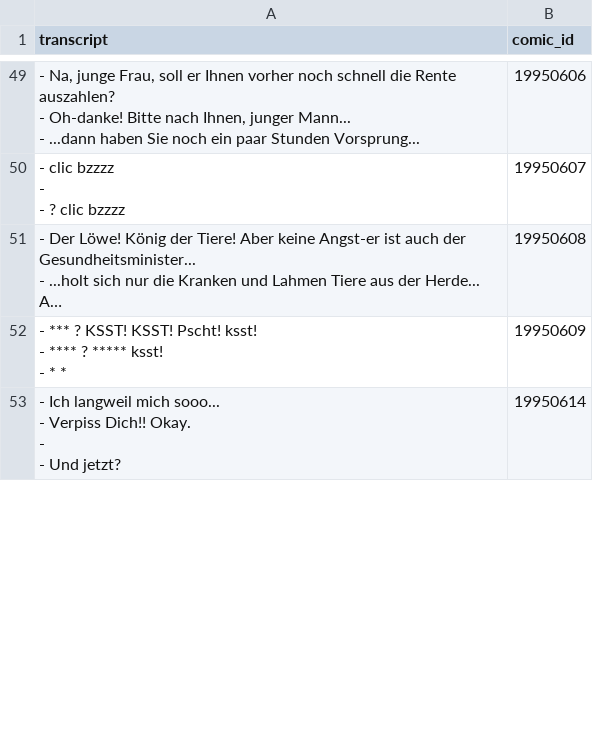
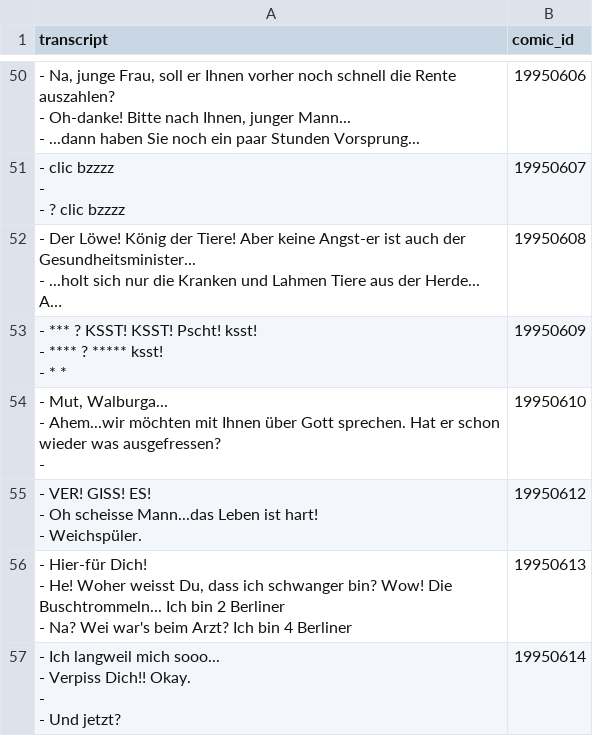
Before and after one commit to Dobby233Liu/garfield.csv, a CSV file: Tom.csv, drawn as a sheet; only a part is shown, gaps mark what is left out; long unchanged cells end in …; the diff covers the shown part only.

```diff
--- a/Tom.csv
+++ b/Tom.csv
@@ -156,2 +159,11 @@ transcript,comic_id
 - * *",19950609
+"- Mut, Walburga...
+- Ahem...wir möchten mit Ihnen über Gott sprechen. Hat er schon wieder was ausgefressen?
+-",19950610
+"- VER! GISS! ES!
+- Oh scheisse Mann...das Leben ist hart!
+- Weichspüler.",19950612
+"- Hier-für Dich!
+- He! Woher weisst Du, dass ich schwanger bin? Wow! Die Buschtrommeln... Ich bin 2 Berliner
+- Na? Wei war's beim Arzt? Ich bin 4 Berliner",19950613
 "- Ich langweil mich sooo...
```
Also changed, not shown: 4 added rows and 3 edited cells elsewhere in this file, 14 other files.
